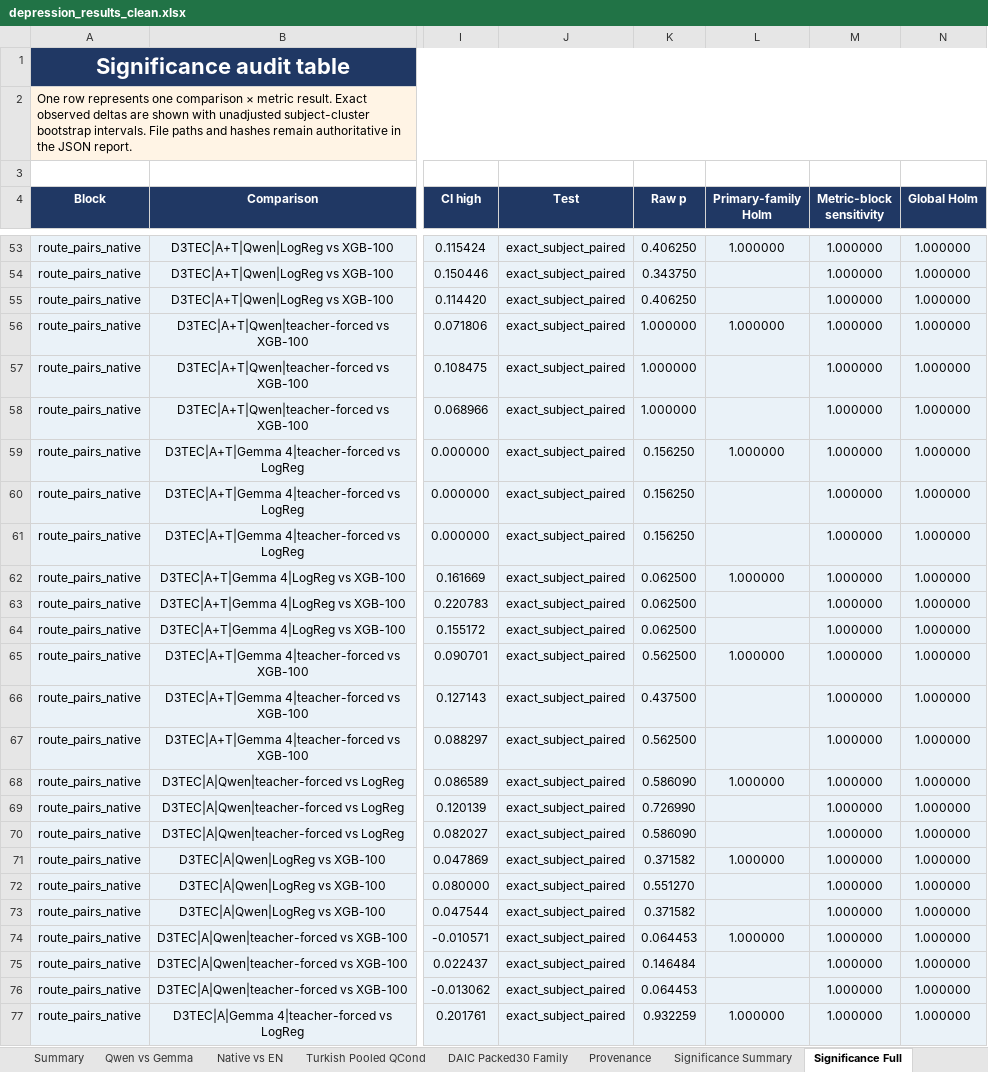
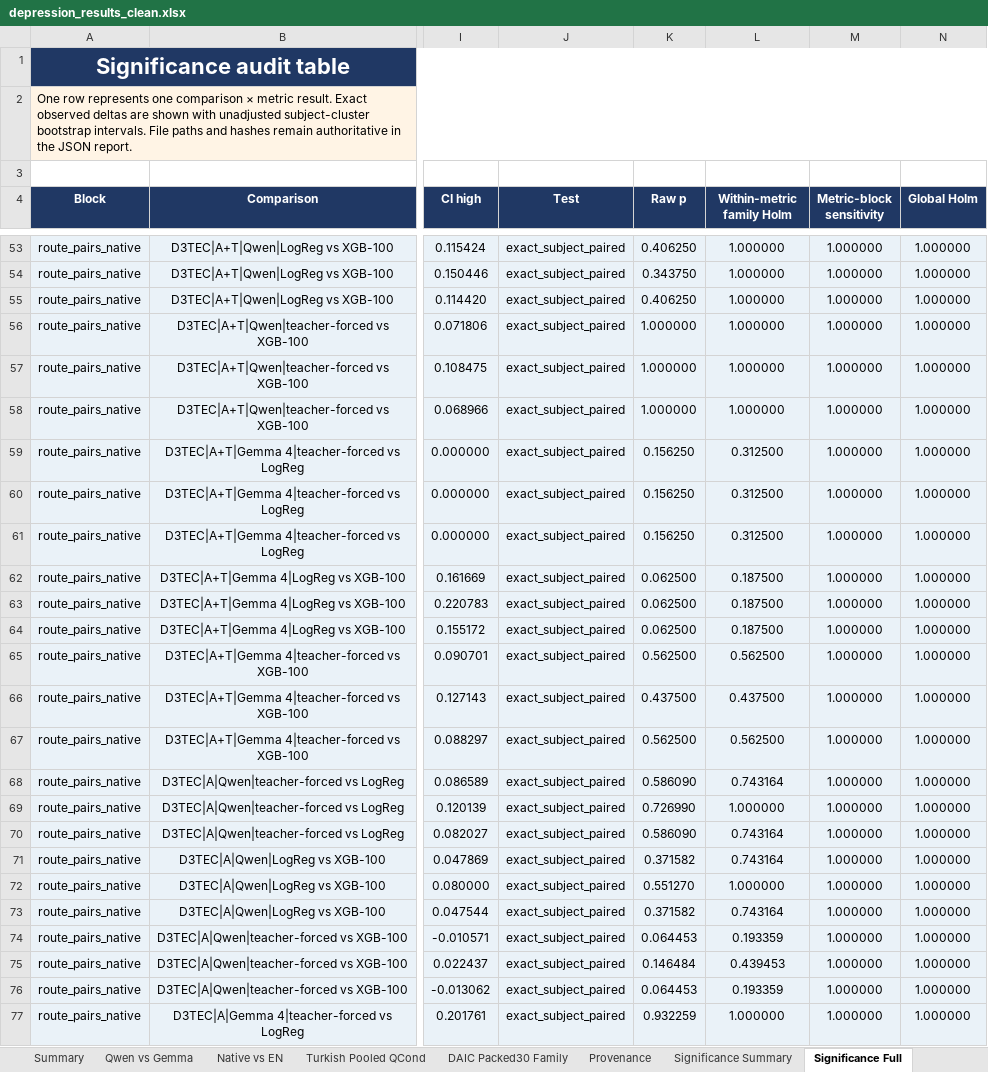
Before and after one commit to emreYilmaz28845/LLM-Depression, an Excel workbook: depression_results_clean.xlsx, sheet Significance Full, drawn as a sheet; only a part is shown, gaps mark what is left out; values as stored, in another font and other column widths than the file's, no borders; the diff covers the shown part only; the diff names each change by its address in the sheet, - before the commit and + after, or states it on an @@ line.

Commit message:
fix: align Holm families with local questions

```diff
--- a/depression_results_clean.xlsx (sheet Significance Full)
+++ b/depression_results_clean.xlsx (sheet Significance Full)
-L4: Primary-family Holm
+L4: Within-metric family Holm
-L54:L55 (Within-metric family Holm): (empty)
+L54:L55 (Within-metric family Holm): 1.000000
-L57:L58 (Within-metric family Holm): (empty)
+L57:L58 (Within-metric family Holm): 1.000000
-L59 (Within-metric family Holm): 1.000000
+L59 (Within-metric family Holm): 0.312500
-L60:L61 (Within-metric family Holm): (empty)
+L60:L61 (Within-metric family Holm): 0.312500
-L62 (Within-metric family Holm): 1.000000
+L62 (Within-metric family Holm): 0.187500
-L63:L64 (Within-metric family Holm): (empty)
+L63:L64 (Within-metric family Holm): 0.187500
-L65 (Within-metric family Holm): 1.000000
+L65 (Within-metric family Holm): 0.562500
-L66 (Within-metric family Holm): (empty)
+L66 (Within-metric family Holm): 0.437500
-L67 (Within-metric family Holm): (empty)
+L67 (Within-metric family Holm): 0.562500
-L68 (Within-metric family Holm): 1.000000
+L68 (Within-metric family Holm): 0.743164
-L69 (Within-metric family Holm): (empty)
+L69 (Within-metric family Holm): 1.000000
-L70 (Within-metric family Holm): (empty)
+L70 (Within-metric family Holm): 0.743164
-L71 (Within-metric family Holm): 1.000000
+L71 (Within-metric family Holm): 0.743164
-L72 (Within-metric family Holm): (empty)
+L72 (Within-metric family Holm): 1.000000
-L73 (Within-metric family Holm): (empty)
+L73 (Within-metric family Holm): 0.743164
-L74 (Within-metric family Holm): 1.000000
+L74 (Within-metric family Holm): 0.193359
-L75 (Within-metric family Holm): (empty)
+L75 (Within-metric family Holm): 0.439453
-L76 (Within-metric family Holm): (empty)
+L76 (Within-metric family Holm): 0.193359
```
Also changed, not shown: 585 edited cells and cell formats elsewhere in this sheet, sheet Significance Summary, 6 other files.
